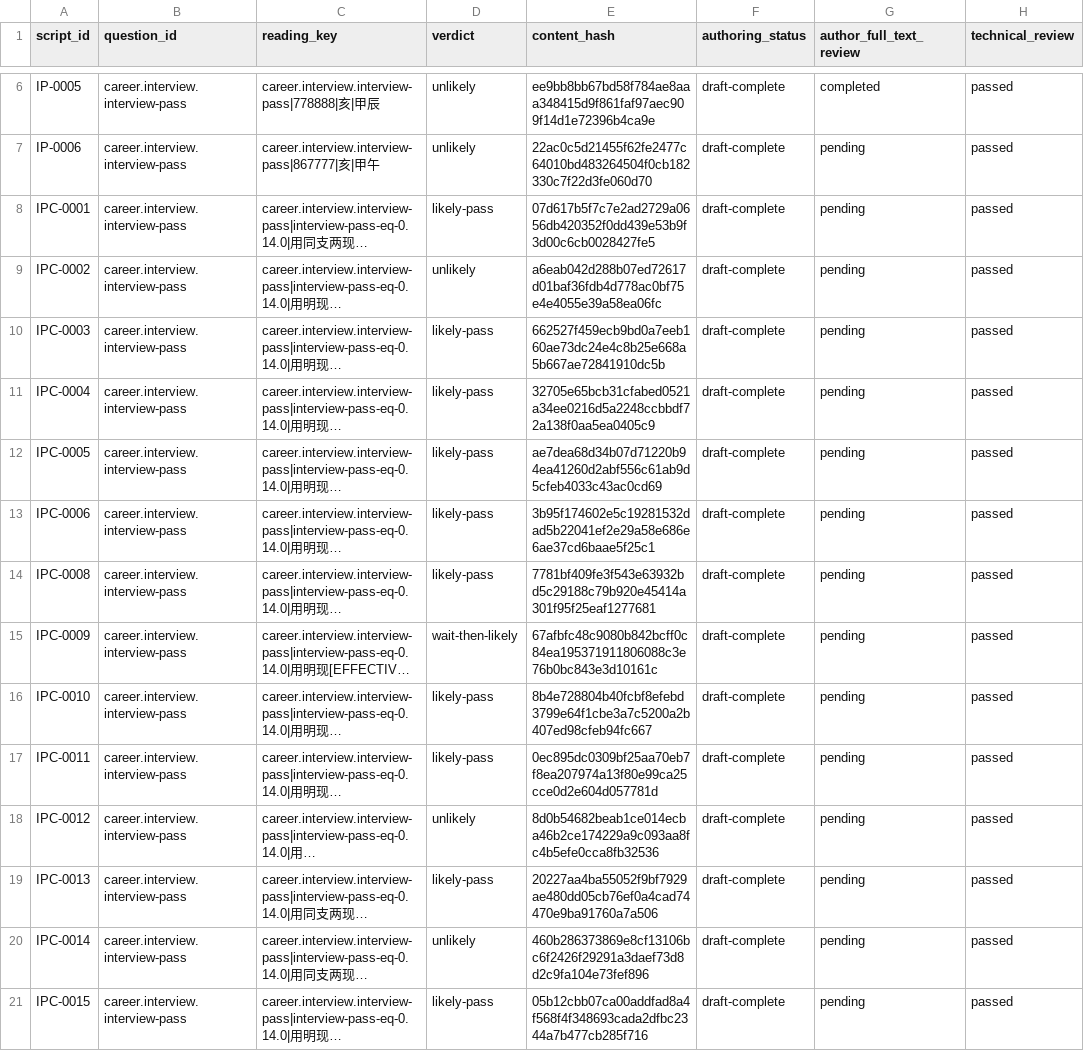
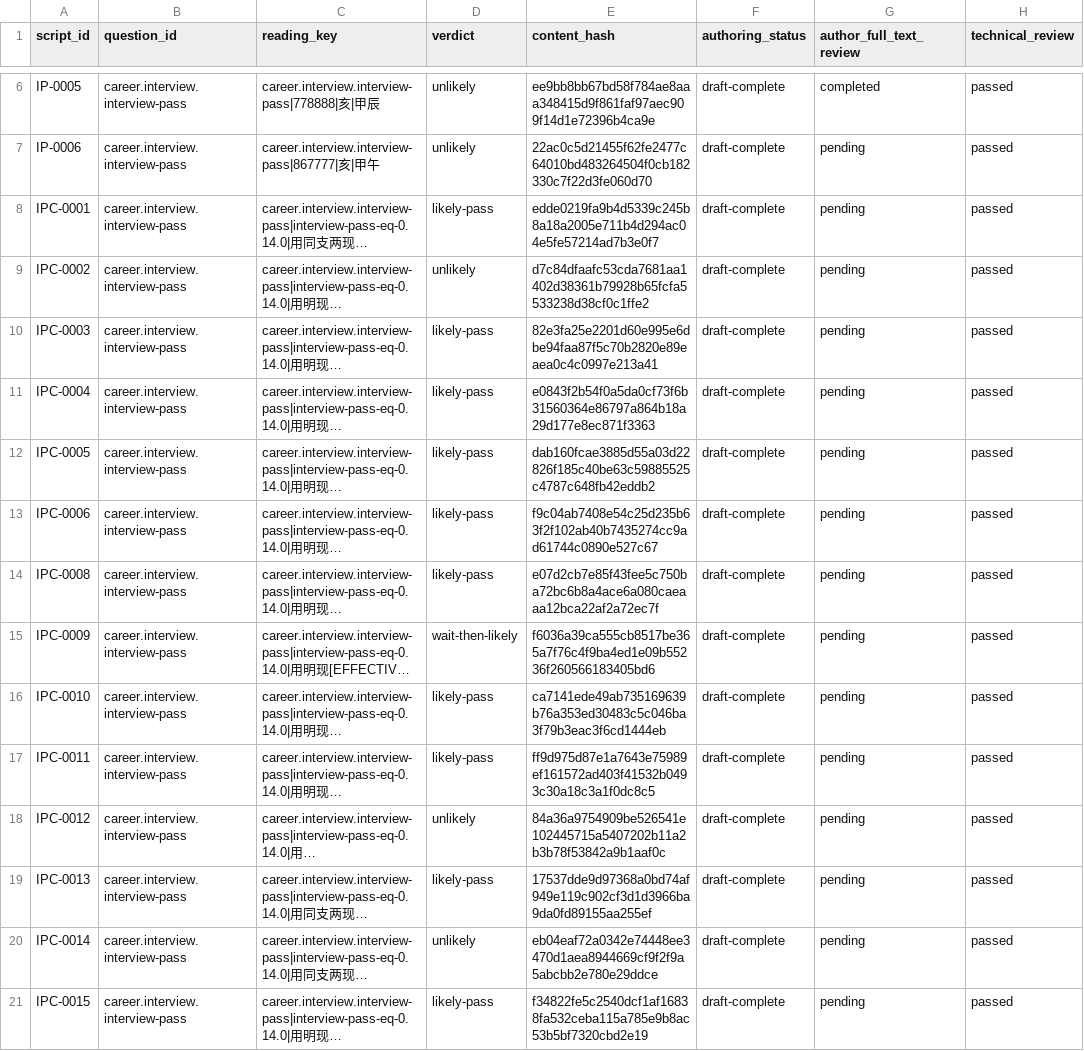
Before and after one commit to turnupmason/Wengua_Liuyao, a CSV file: docs/12_REVIEW_RECORDS.csv, drawn as a sheet; only a part is shown, gaps mark what is left out; long unchanged cells end in …; the diff covers the shown part only; the diff names each change by its address in the sheet, - before the commit and + after, or states it on an @@ line.

```diff
--- a/docs/12_REVIEW_RECORDS.csv
+++ b/docs/12_REVIEW_RECORDS.csv
-E8 (content_hash): 07d617b5f7c7e2ad2729a0656db420352f0dd439e53b9f3d00c6cb0028427fe5
+E8 (content_hash): edde0219fa9b4d5339c245b8a18a2005e711b4d294ac04e5fe57214ad7b3e0f7
-E9 (content_hash): a6eab042d288b07ed72617d01baf36fdb4d778ac0bf75e4e4055e39a58ea06fc
+E9 (content_hash): d7c84dfaafc53cda7681aa1402d38361b79928b65fcfa5533238d38cf0c1ffe2
-E10 (content_hash): 662527f459ecb9bd0a7eeb160ae73dc24e4c8b25e668a5b667ae72841910dc5b
+E10 (content_hash): 82e3fa25e2201d60e995e6dbe94faa87f5c70b2820e89eaea0c4c0997e213a41
-E11 (content_hash): 32705e65bcb31cfabed0521a34ee0216d5a2248ccbbdf72a138f0aa5ea0405c9
+E11 (content_hash): e0843f2b54f0a5da0cf73f6b31560364e86797a864b18a29d177e8ec871f3363
-E12 (content_hash): ae7dea68d34b07d71220b94ea41260d2abf556c61ab9d5cfeb4033c43ac0cd69
+E12 (content_hash): dab160fcae3885d55a03d22826f185c40be63c59885525c4787c648fb42eddb2
-E13 (content_hash): 3b95f174602e5c19281532dad5b22041ef2e29a58e686e6ae37cd6baae5f25c1
+E13 (content_hash): f9c04ab7408e54c25d235b63f2f102ab40b7435274cc9ad61744c0890e527c67
-E14 (content_hash): 7781bf409fe3f543e63932bd5c29188c79b920e45414a301f95f25eaf1277681
+E14 (content_hash): e07d2cb7e85f43fee5c750ba72bc6b8a4ace6a080caeaaa12bca22af2a72ec7f
-E15 (content_hash): 67afbfc48c9080b842bcff0c84ea195371911806088c3e76b0bc843e3d10161c
+E15 (content_hash): f6036a39ca555cb8517be365a7f76c4f9ba4ed1e09b55236f260566183405bd6
-E16 (content_hash): 8b4e728804b40fcbf8efebd3799e64f1cbe3a7c5200a2b407ed98cfeb94fc667
+E16 (content_hash): ca7141ede49ab735169639b76a353ed30483c5c046ba3f79b3eac3f6cd1444eb
-E17 (content_hash): 0ec895dc0309bf25aa70eb7f8ea207974a13f80e99ca25cce0d2e604d057781d
+E17 (content_hash): ff9d975d87e1a7643e75989ef161572ad403f41532b0493c30a18c3a1f0dc8c5
-E18 (content_hash): 8d0b54682beab1ce014ecba46b2ce174229a9c093aa8fc4b5efe0cca8fb32536
+E18 (content_hash): 84a36a9754909be526541e102445715a5407202b11a2b3b78f53842a9b1aaf0c
-E19 (content_hash): 20227aa4ba55052f9bf7929ae480dd05cb76ef0a4cad74470e9ba91760a7a506
+E19 (content_hash): 17537dde9d97368a0bd74af949e119c902cf3d1d3966ba9da0fd89155aa255ef
-E20 (content_hash): 460b286373869e8cf13106bc6f2426f29291a3daef73d8d2c9fa104e73fef896
+E20 (content_hash): eb04eaf72a0342e74448ee3470d1aea8944669cf9f2f9a5abcbb2e780e29ddce
-E21 (content_hash): 05b12cbb07ca00addfad8a4f568f4f348693cada2dfbc2344a7b477cb285f716
+E21 (content_hash): f34822fe5c2540dcf1af16838fa532ceba115a785e9b8ac53b5bf7320cbd2e19
```
Also changed, not shown: 16 edited cells elsewhere in this file, 55 other files.
